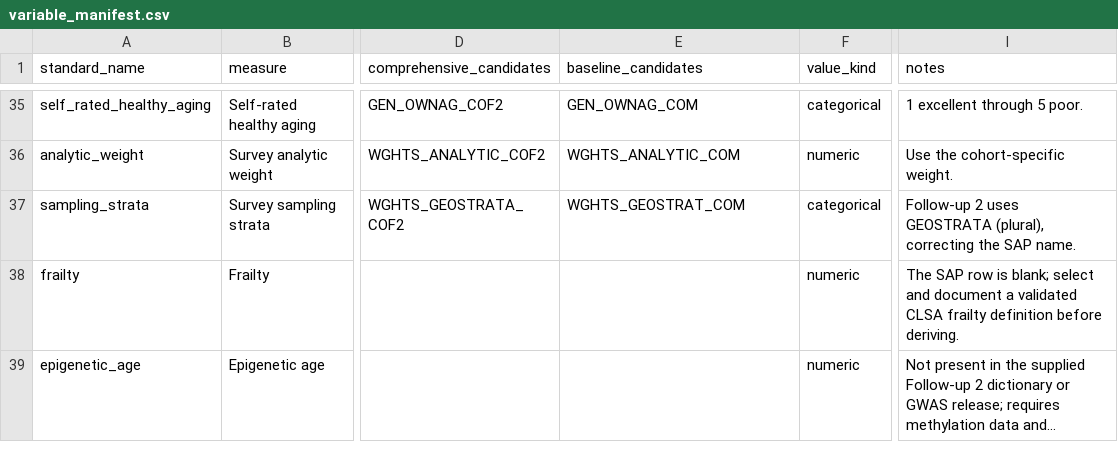
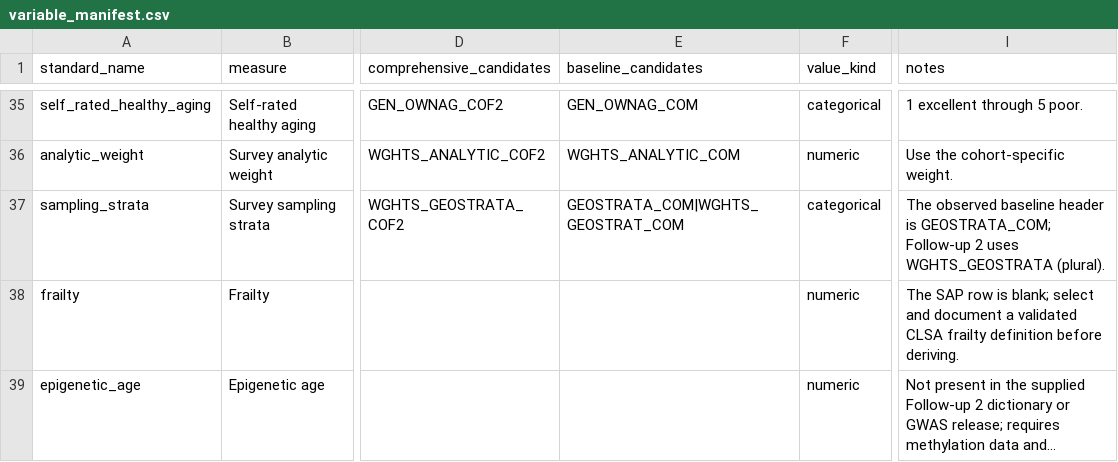
Before and after one commit to adoganpenn/CLSA_retina, a CSV file: config/variable_manifest.csv, drawn as a sheet; only a part is shown, gaps mark what is left out; long unchanged cells end in …; the diff names each change by its address in the sheet, - before the commit and + after, or states it on an @@ line.

Commit message:
Add visit-matched CLSA SAP dataset notebook

```diff
--- a/config/variable_manifest.csv
+++ b/config/variable_manifest.csv
-E37 (baseline_candidates): WGHTS_GEOSTRAT_COM
+E37 (baseline_candidates): GEOSTRATA_COM|WGHTS_GEOSTRAT_COM
-I37 (notes): Follow-up 2 uses GEOSTRATA (plural), correcting the SAP name.
+I37 (notes): The observed baseline header is GEOSTRATA_COM; Follow-up 2 uses WGHTS_GEOSTRATA (plural).
```
Also changed, not shown: 3 other files.
